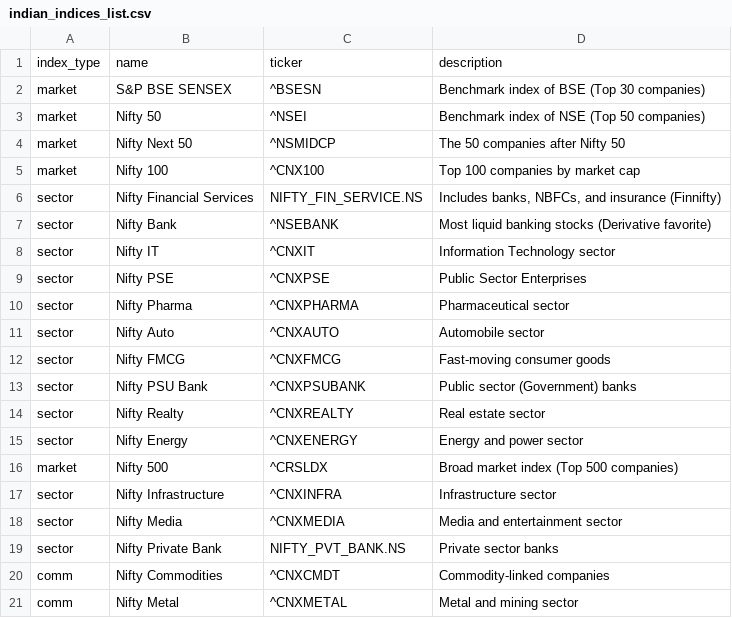
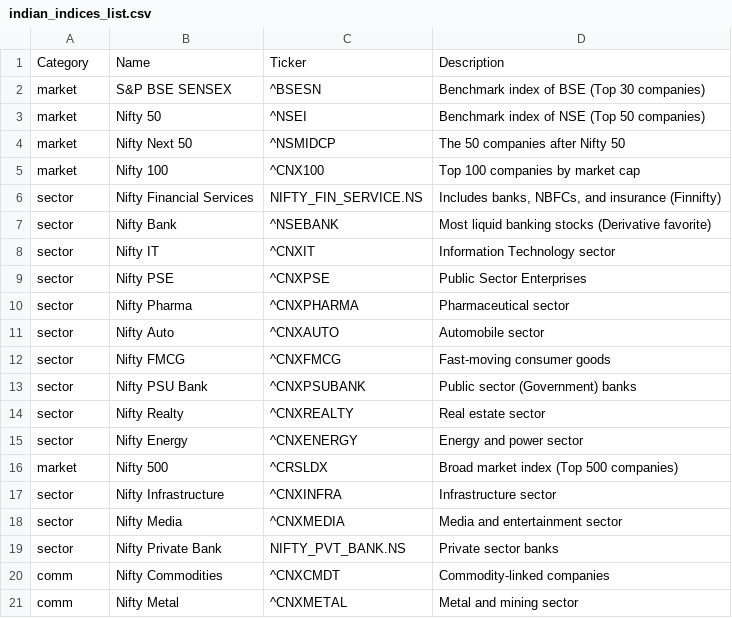
Before and after one commit to shreejyot/spaces, a CSV file: data/indian_indices_list.csv, drawn as a sheet; removed rows and columns are numbered as before the commit, all else as after; the diff names each change by its address in the sheet, - before the commit and + after, or states it on an @@ line.

```diff
--- a/data/indian_indices_list.csv
+++ b/data/indian_indices_list.csv
-row 1: index_type | name | ticker | description
+row 1: Category | Name | Ticker | Description
```
Also changed, not shown: data/nifty_100_tickers.csv, 4 other files.
